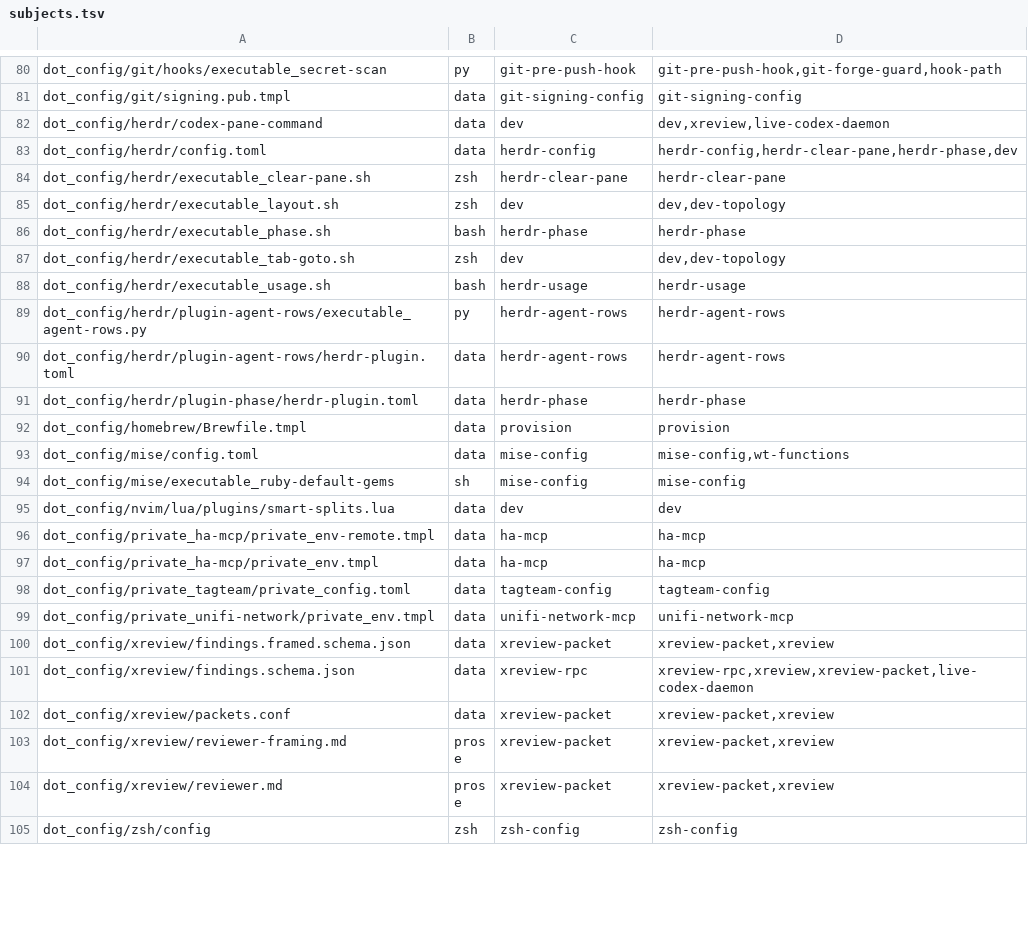
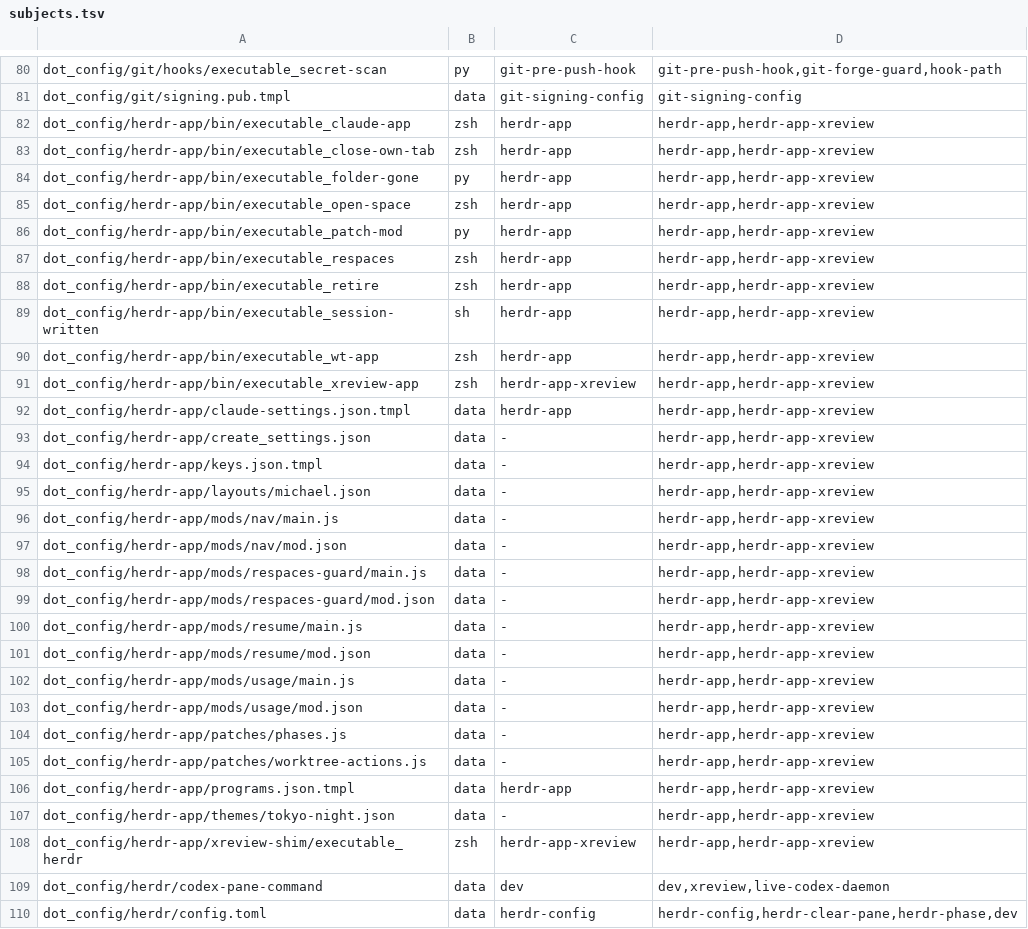
Before and after one commit to michaelrigart/dotfiles, a TSV file: .scripts/test-audit/subjects.tsv, drawn as a sheet; only a part is shown, gaps mark what is left out; the shorter side is filled out with more unchanged rows; the diff covers the shown part only; the diff names each change by its address in the sheet, - before the commit and + after, or states it on an @@ line.

Commit message:
Move the Herdr app suites into tests/

```diff
--- a/.scripts/test-audit/subjects.tsv
+++ b/.scripts/test-audit/subjects.tsv
+row 82: dot_config/herdr-app/bin/executable_claude-app | zsh | herdr-app | herdr-app,herdr-app-xreview
+row 83: dot_config/herdr-app/bin/executable_close-own-tab | zsh | herdr-app | herdr-app,herdr-app-xreview
+row 84: dot_config/herdr-app/bin/executable_folder-gone | py | herdr-app | herdr-app,herdr-app-xreview
+row 85: dot_config/herdr-app/bin/executable_open-space | zsh | herdr-app | herdr-app,herdr-app-xreview
+row 86: dot_config/herdr-app/bin/executable_patch-mod | py | herdr-app | herdr-app,herdr-app-xreview
+row 87: dot_config/herdr-app/bin/executable_respaces | zsh | herdr-app | herdr-app,herdr-app-xreview
+row 88: dot_config/herdr-app/bin/executable_retire | zsh | herdr-app | herdr-app,herdr-app-xreview
+row 89: dot_config/herdr-app/bin/executable_session-written | sh | herdr-app | herdr-app,herdr-app-xreview
+row 90: dot_config/herdr-app/bin/executable_wt-app | zsh | herdr-app | herdr-app,herdr-app-xreview
+row 91: dot_config/herdr-app/bin/executable_xreview-app | zsh | herdr-app-xreview | herdr-app,herdr-app-xreview
+row 92: dot_config/herdr-app/claude-settings.json.tmpl | data | herdr-app | herdr-app,herdr-app-xreview
+row 93: dot_config/herdr-app/create_settings.json | data | - | herdr-app,herdr-app-xreview
+row 94: dot_config/herdr-app/keys.json.tmpl | data | - | herdr-app,herdr-app-xreview
+row 95: dot_config/herdr-app/layouts/michael.json | data | - | herdr-app,herdr-app-xreview
+row 96: dot_config/herdr-app/mods/nav/main.js | data | - | herdr-app,herdr-app-xreview
+row 97: dot_config/herdr-app/mods/nav/mod.json | data | - | herdr-app,herdr-app-xreview
+row 98: dot_config/herdr-app/mods/respaces-guard/main.js | data | - | herdr-app,herdr-app-xreview
+row 99: dot_config/herdr-app/mods/respaces-guard/mod.json | data | - | herdr-app,herdr-app-xreview
+row 100: dot_config/herdr-app/mods/resume/main.js | data | - | herdr-app,herdr-app-xreview
+row 101: dot_config/herdr-app/mods/resume/mod.json | data | - | herdr-app,herdr-app-xreview
+row 102: dot_config/herdr-app/mods/usage/main.js | data | - | herdr-app,herdr-app-xreview
+row 103: dot_config/herdr-app/mods/usage/mod.json | data | - | herdr-app,herdr-app-xreview
+row 104: dot_config/herdr-app/patches/phases.js | data | - | herdr-app,herdr-app-xreview
+row 105: dot_config/herdr-app/patches/worktree-actions.js | data | - | herdr-app,herdr-app-xreview
+row 106: dot_config/herdr-app/programs.json.tmpl | data | herdr-app | herdr-app,herdr-app-xreview
+row 107: dot_config/herdr-app/themes/tokyo-night.json | data | - | herdr-app,herdr-app-xreview
+row 108: dot_config/herdr-app/xreview-shim/executable_herdr | zsh | herdr-app-xreview | herdr-app,herdr-app-xreview
```
Also changed, not shown: 8 added rows and 2 edited cells elsewhere in this file, 11 other files.
